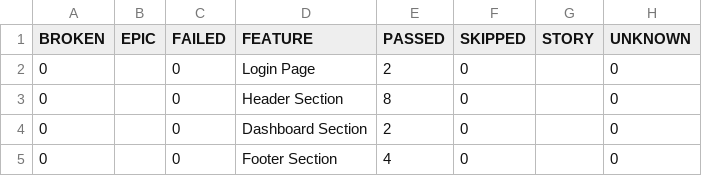
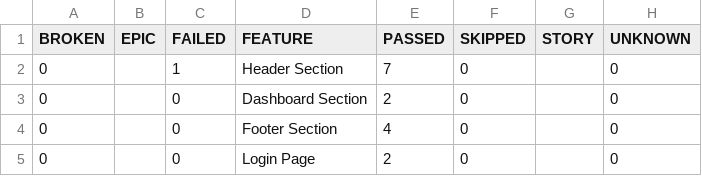
Before and after one commit to Danishs112/Swag-Labs-Demo, a CSV file: data/behaviors.csv, drawn as a sheet.

```diff
--- a/data/behaviors.csv
+++ b/data/behaviors.csv
@@ -1,5 +1,5 @@
 "BROKEN","EPIC","FAILED","FEATURE","PASSED","SKIPPED","STORY","UNKNOWN"
-"0","","0","Login Page","2","0","","0"
-"0","","0","Header Section","8","0","","0"
+"0","","1","Header Section","7","0","","0"
 "0","","0","Dashboard Section","2","0","","0"
 "0","","0","Footer Section","4","0","","0"
+"0","","0","Login Page","2","0","","0"
```
Also changed, not shown: data/suites.csv, 57 other files.
